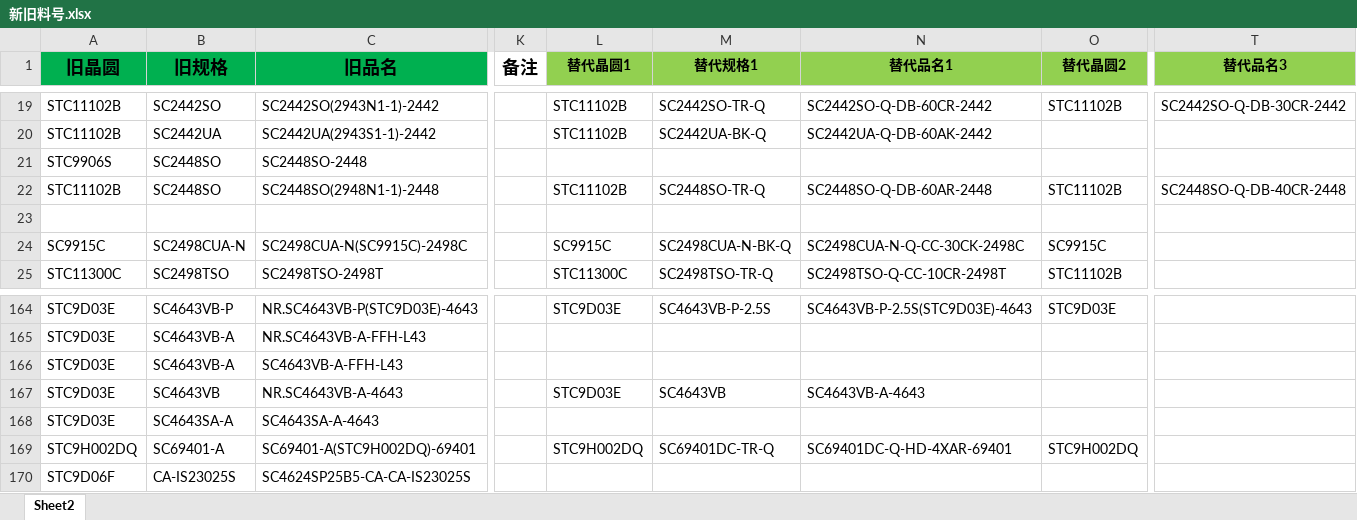
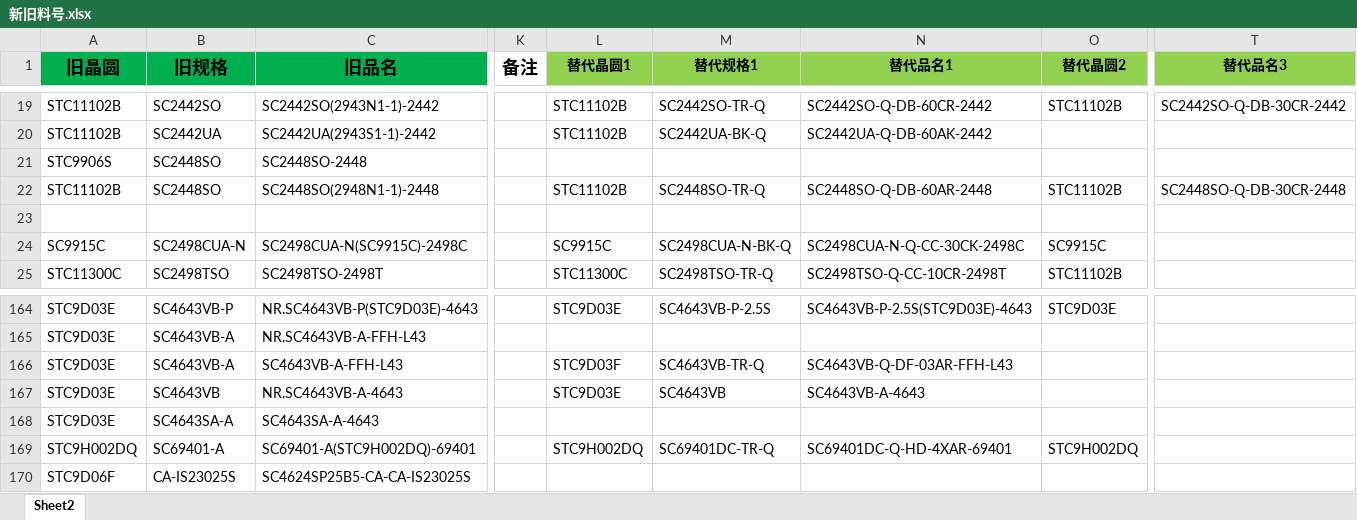
Before and after one commit to TTTriste06/Auto-Replace, an Excel workbook: 新旧料号.xlsx, sheet Sheet2, drawn as a sheet; only a part is shown, gaps mark what is left out; values as stored, in another font and other column widths than the file's, no borders; conditional formats not drawn; the diff names each change by its address in the sheet, - before the commit and + after, or states it on an @@ line.

Commit message:
upload 新旧料号.xlsx

```diff
--- a/新旧料号.xlsx (sheet Sheet2)
+++ b/新旧料号.xlsx (sheet Sheet2)
-T22 (替代品名3): SC2448SO-Q-DB-40CR-2448
+T22 (替代品名3): SC2448SO-Q-DB-30CR-2448
-L166 (替代晶圆1): (empty)
+L166 (替代晶圆1): STC9D03F
-M166 (替代规格1): (empty)
+M166 (替代规格1): SC4643VB-TR-Q
-N166 (替代品名1): (empty)
+N166 (替代品名1): SC4643VB-Q-DF-03AR-FFH-L43
```
